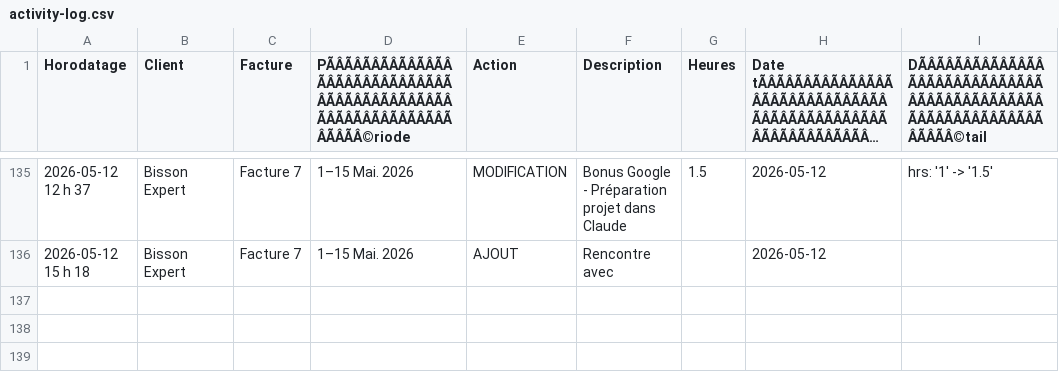
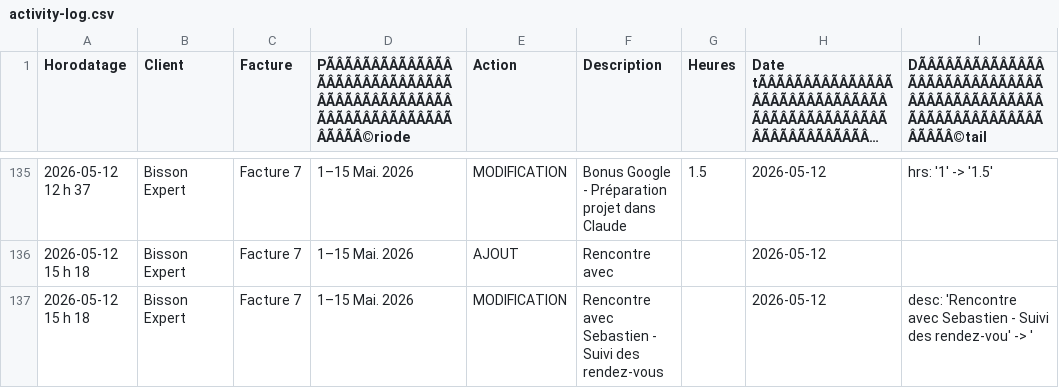
Before and after one commit to kchaouche17/billing-app, a CSV file: bisson-expert/logs/activity-log.csv, drawn as a sheet; only a part is shown, gaps mark what is left out; long unchanged cells end in …; the diff names each change by its address in the sheet, - before the commit and + after, or states it on an @@ line.

Commit message:
Activity log: 1 event

```diff
--- a/bisson-expert/logs/activity-log.csv
+++ b/bisson-expert/logs/activity-log.csv
+row 137: 2026-05-12 15 h 18 | Bisson Expert | Facture 7 | 1–15 Mai. 2026 | MODIFICATION | Rencontre avec Sebastien - Suivi des rendez-vous |  | 2026-05-12 | desc: 'Rencontre avec Sebastien - Suivi des rendez-vou' -> '
```
